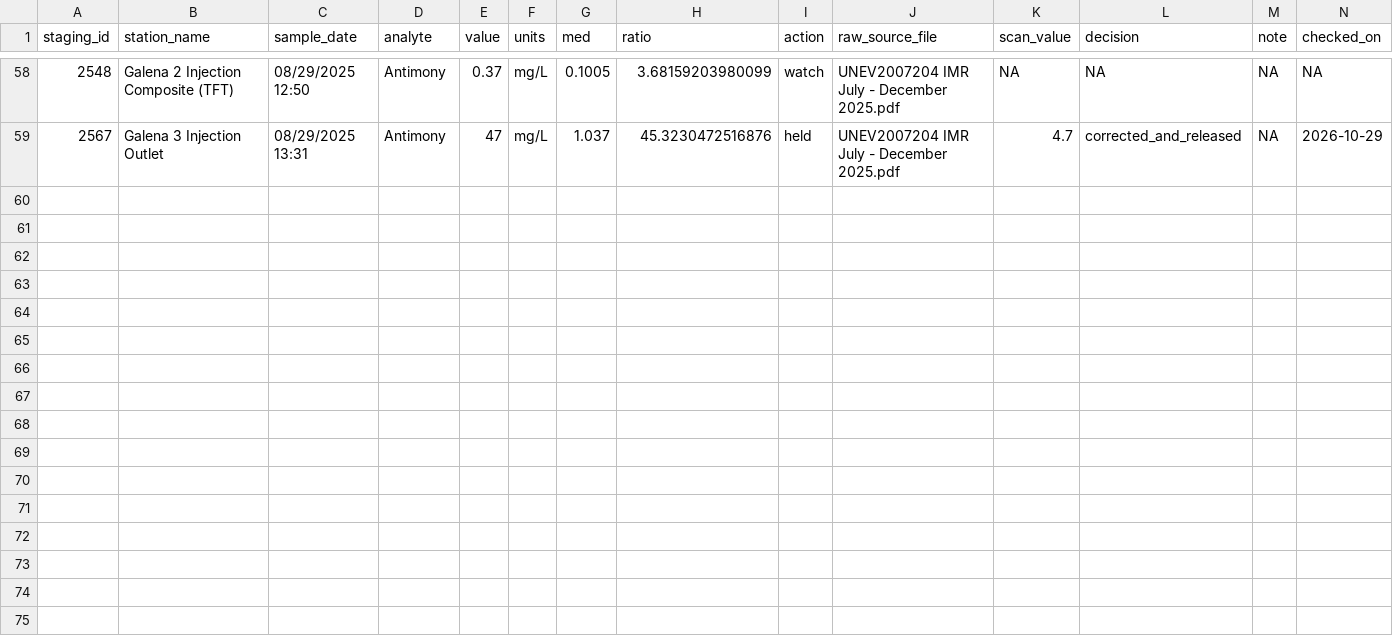
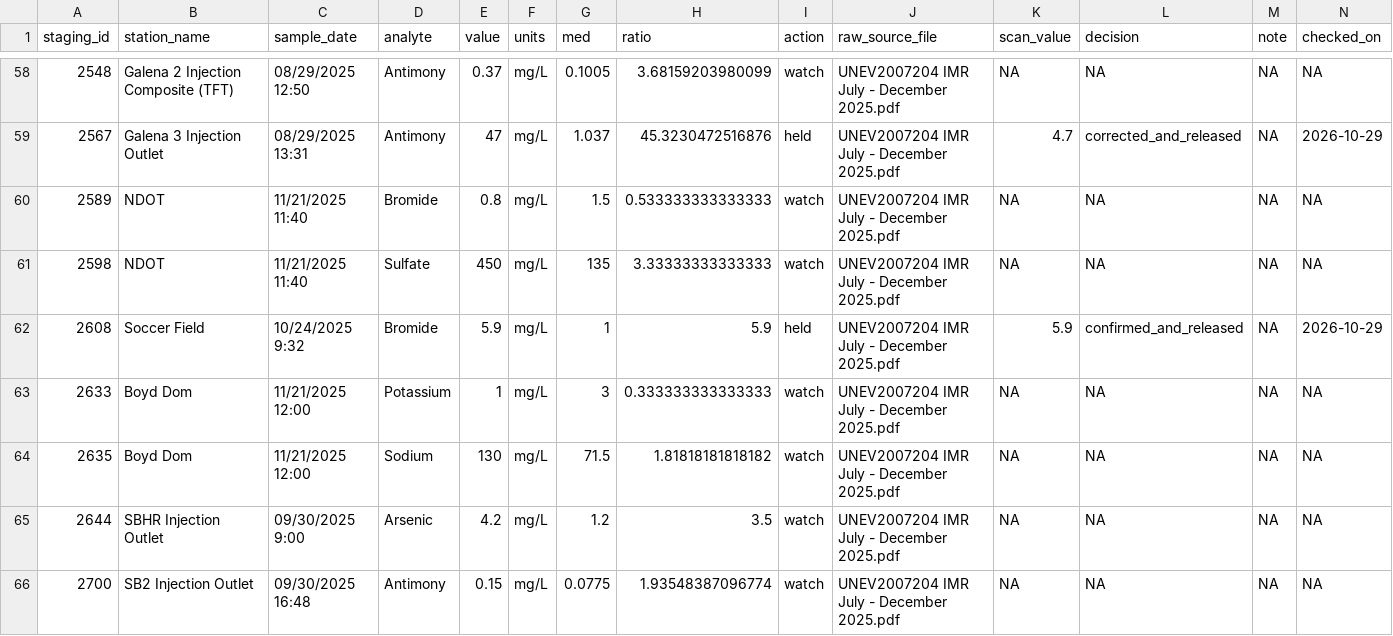
Before and after one commit to tylerirvin543/Steamboat_Creek_Geochemistry_Database, a CSV file: data/derived/ndep_prr_ocr/ocr_outlier_review.csv, drawn as a sheet; only a part is shown, gaps mark what is left out; the diff names each change by its address in the sheet, - before the commit and + after, or states it on an @@ line.

Commit message:
Correct outlet field values against the U230 forms; fix OCR title/lab-id parsing; action items by report page

```diff
--- a/data/derived/ndep_prr_ocr/ocr_outlier_review.csv
+++ b/data/derived/ndep_prr_ocr/ocr_outlier_review.csv
+row 60: 2589 | NDOT | 11/21/2025 11:40 | Bromide | 0.8 | mg/L | 1.5 | 0.533333333333333 | watch | UNEV2007204 IMR July - December 2025.pdf | NA | NA | NA | NA
+row 61: 2598 | NDOT | 11/21/2025 11:40 | Sulfate | 450 | mg/L | 135 | 3.33333333333333 | watch | UNEV2007204 IMR July - December 2025.pdf | NA | NA | NA | NA
+row 62: 2608 | Soccer Field | 10/24/2025 9:32 | Bromide | 5.9 | mg/L | 1 | 5.9 | held | UNEV2007204 IMR July - December 2025.pdf | 5.9 | confirmed_and_released | NA | 2026-10-29
+row 63: 2633 | Boyd Dom | 11/21/2025 12:00 | Potassium | 1 | mg/L | 3 | 0.333333333333333 | watch | UNEV2007204 IMR July - December 2025.pdf | NA | NA | NA | NA
+row 64: 2635 | Boyd Dom | 11/21/2025 12:00 | Sodium | 130 | mg/L | 71.5 | 1.81818181818182 | watch | UNEV2007204 IMR July - December 2025.pdf | NA | NA | NA | NA
+row 65: 2644 | SBHR Injection Outlet | 09/30/2025 9:00 | Arsenic | 4.2 | mg/L | 1.2 | 3.5 | watch | UNEV2007204 IMR July - December 2025.pdf | NA | NA | NA | NA
+row 66: 2700 | SB2 Injection Outlet | 09/30/2025 16:48 | Antimony | 0.15 | mg/L | 0.0775 | 1.93548387096774 | watch | UNEV2007204 IMR July - December 2025.pdf | NA | NA | NA | NA
```
Also changed, not shown: data/derived/qc/qc_summary.csv, 3 other files.
